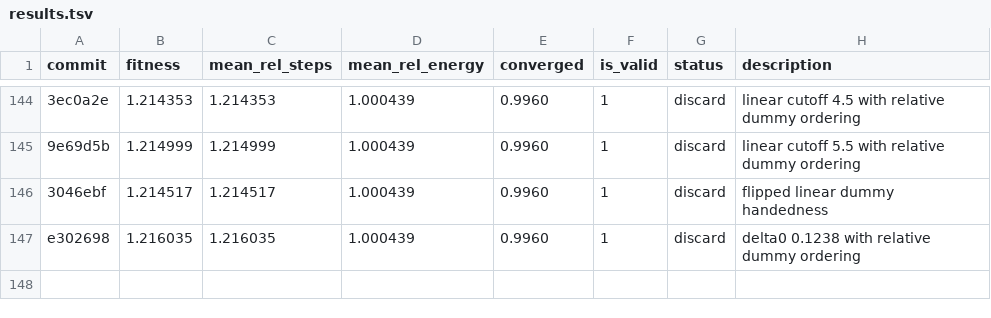
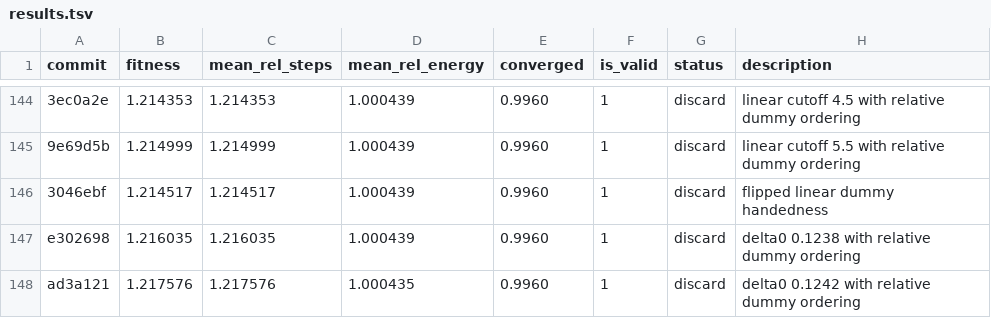
Before and after one commit to ofantomas/sella-optimizer-autoresearch, a TSV file: results.tsv, drawn as a sheet; only a part is shown, gaps mark what is left out; the diff names each change by its address in the sheet, - before the commit and + after, or states it on an @@ line.

```diff
--- a/results.tsv
+++ b/results.tsv
+row 148: ad3a121 | 1.217576 | 1.217576 | 1.000435 | 0.9960 | 1 | discard | delta0 0.1242 with relative dummy ordering
```
